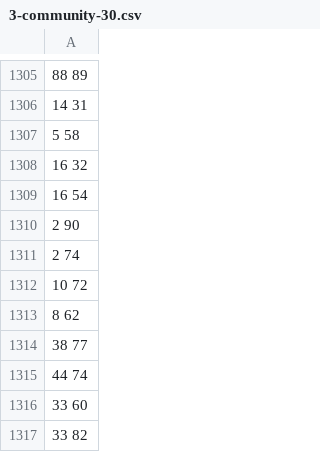
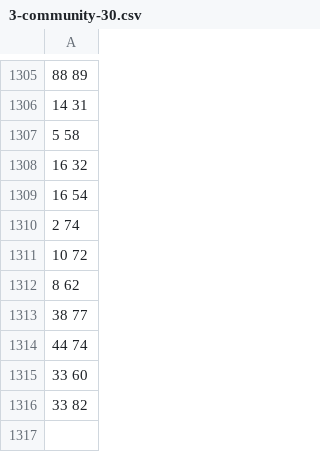
Before and after one commit to As-12/gSparse, a CSV file: Dataset/3-community-30.csv, drawn as a sheet; only a part is shown, gaps mark what is left out; the diff names each change by its address in the sheet, - before the commit and + after, or states it on an @@ line.

```diff
--- a/Dataset/3-community-30.csv
+++ b/Dataset/3-community-30.csv
-row 1310: 2 90
```
Also changed, not shown: Dataset/4-community-30.csv, Dataset/dumbell-30.csv, 31 other files.
